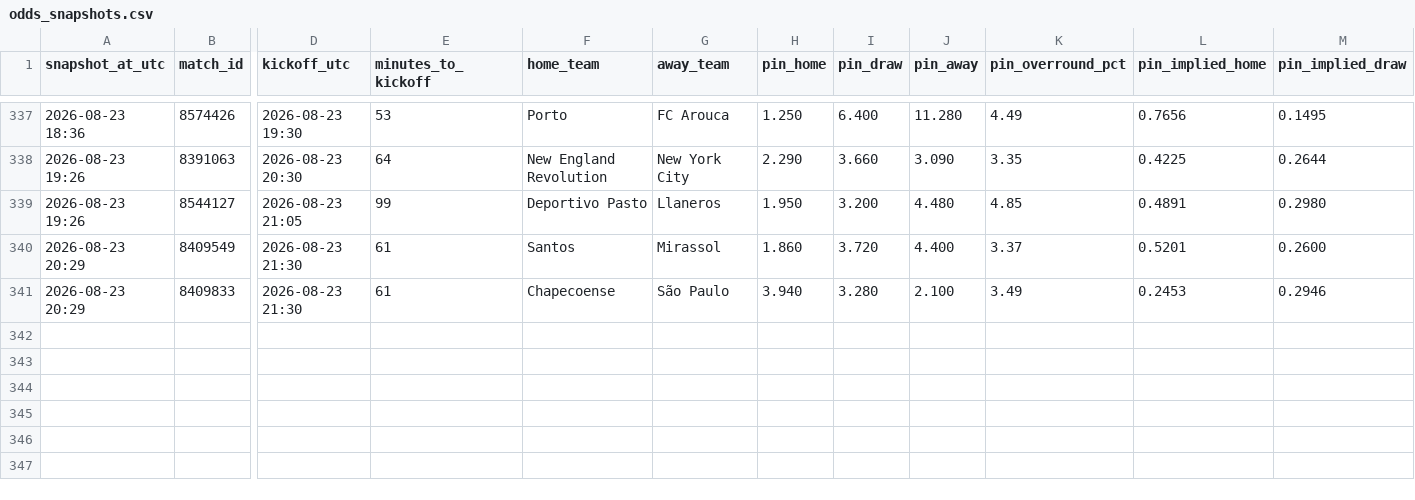
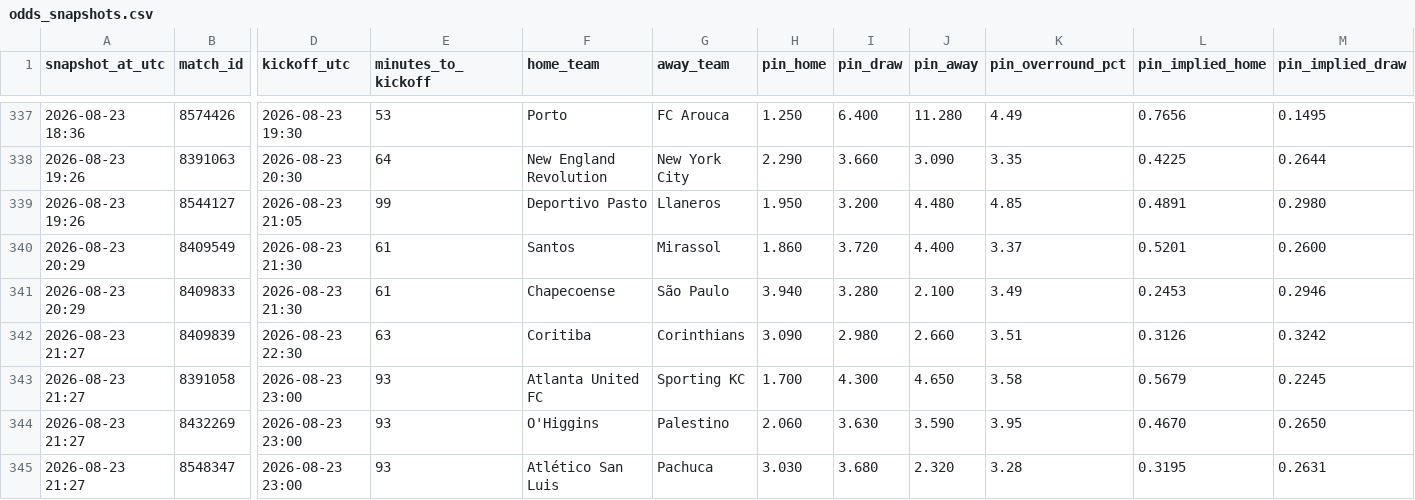
Before and after one commit to Bggantchev/betting-system, a CSV file: odds_snapshots.csv, drawn as a sheet; only a part is shown, gaps mark what is left out; rows hold the shown columns only; the diff names each change by its address in the sheet, - before the commit and + after, or states it on an @@ line.

```diff
--- a/odds_snapshots.csv
+++ b/odds_snapshots.csv
+row 342: 2026-08-23 21:27 | 8409839 | 2026-08-23 22:30 | 63 | Coritiba | Corinthians | 3.090 | 2.980 | 2.660 | 3.51 | 0.3126 | 0.3242
+row 343: 2026-08-23 21:27 | 8391058 | 2026-08-23 23:00 | 93 | Atlanta United FC | Sporting KC | 1.700 | 4.300 | 4.650 | 3.58 | 0.5679 | 0.2245
+row 344: 2026-08-23 21:27 | 8432269 | 2026-08-23 23:00 | 93 | O'Higgins | Palestino | 2.060 | 3.630 | 3.590 | 3.95 | 0.4670 | 0.2650
+row 345: 2026-08-23 21:27 | 8548347 | 2026-08-23 23:00 | 93 | Atlético San Luis | Pachuca | 3.030 | 3.680 | 2.320 | 3.28 | 0.3195 | 0.2631
```
